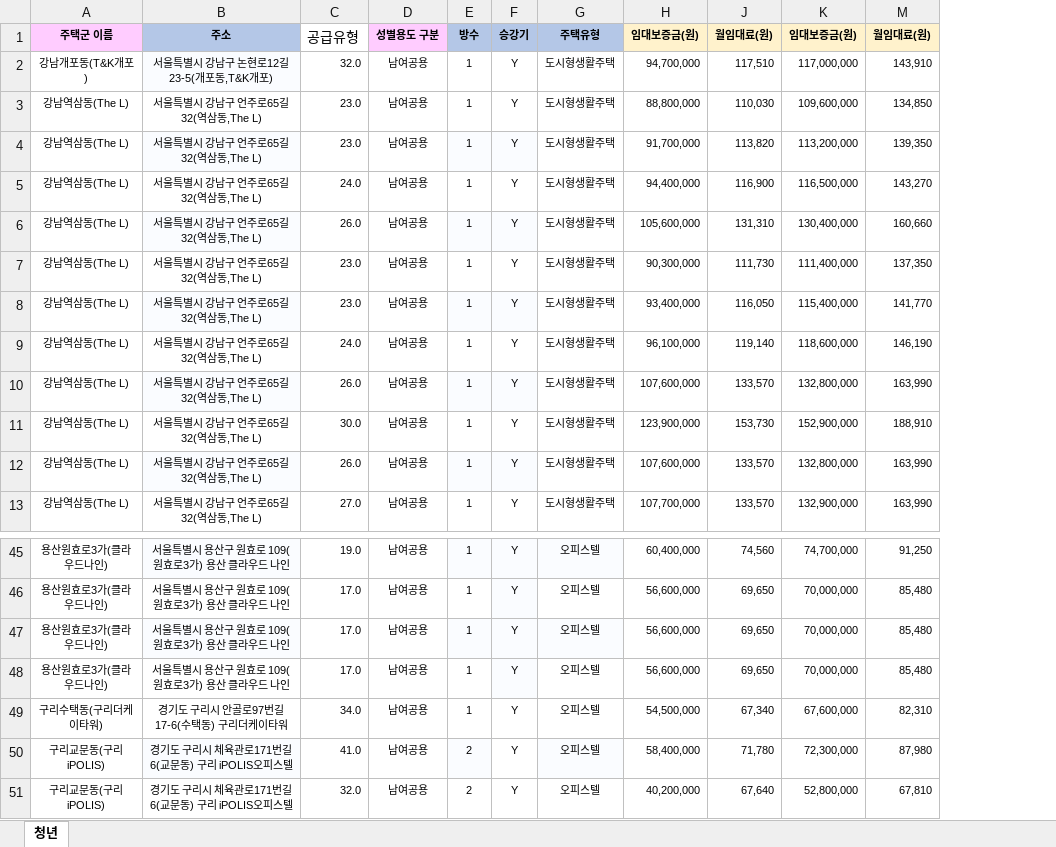
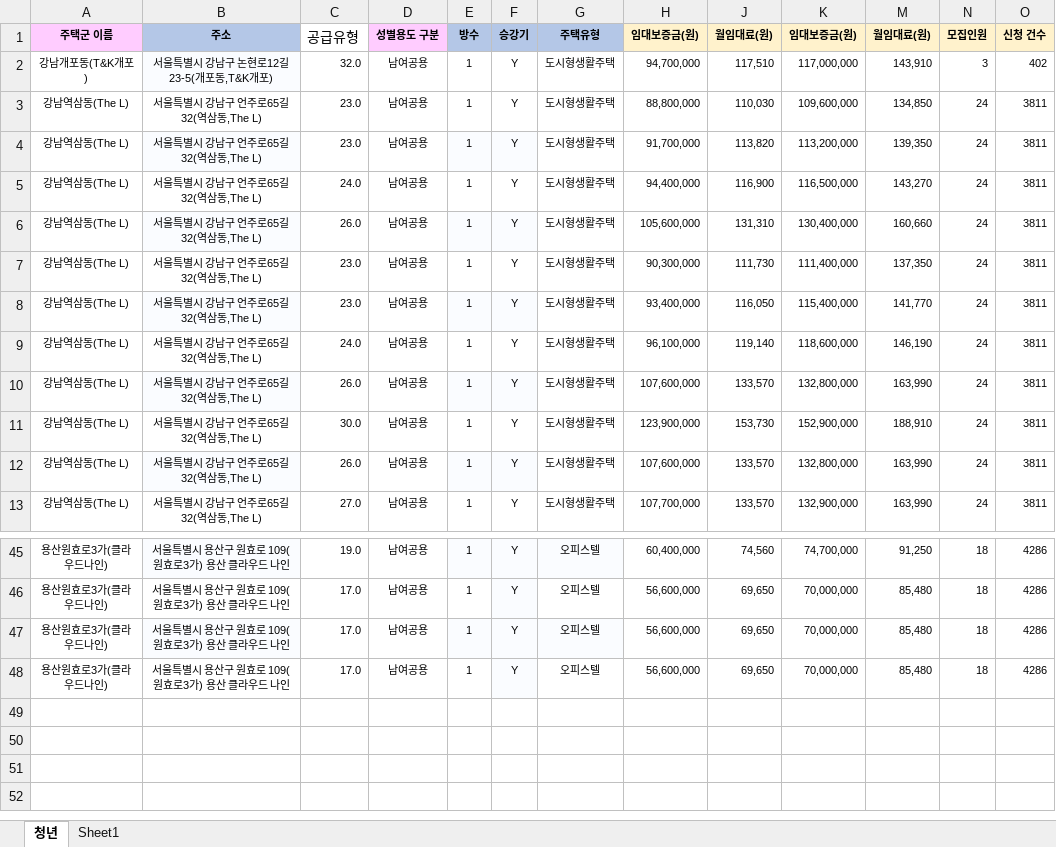
Before and after one commit to joyuno/YouthHousing, an Excel workbook: 22년4차_청년매입임대_공급주택목록(서울지역본부)_최종.xlsx, sheet 청년, drawn as a sheet; only a part is shown, gaps mark what is left out; values as stored, in another font and other column widths than the file's, no borders; conditional formats not drawn; removed rows and columns are numbered as before the commit, all else as after; the diff names each change by its address in the sheet, - before the commit and + after, or states it on an @@ line.

```diff
--- a/22년4차_청년매입임대_공급주택목록(서울지역본부)_최종.xlsx (sheet 청년)
+++ b/22년4차_청년매입임대_공급주택목록(서울지역본부)_최종.xlsx (sheet 청년)
+sheet tab: Sheet1
+column N (모집인원), rows 2-13: 3 | 24 | 24 | 24 | 24 | 24 | 24 | 24 | 24 | 24 | 24 | 24; rows 45-48: all 18
+column O (신청 건수), rows 2-13: 402 | 3811 | 3811 | 3811 | 3811 | 3811 | 3811 | 3811 | 3811 | 3811 | 3811 | 3811; rows 45-48: all 4286
-row 49: 구리수택동(구리더케이타워) | 경기도 구리시 안골로97번길 17-6(수택동) 구리더케이타워 | 34.0 | 남여공용 | 1 | Y | 오피스텔 | 54,500,000 | 67,340 | 67,600,000 | 82,310
-row 50: 구리교문동(구리iPOLIS) | 경기도 구리시 체육관로171번길 6(교문동) 구리 iPOLIS오피스텔 | 41.0 | 남여공용 | 2 | Y | 오피스텔 | 58,400,000 | 71,780 | 72,300,000 | 87,980
-row 51: 구리교문동(구리iPOLIS) | 경기도 구리시 체육관로171번길 6(교문동) 구리 iPOLIS오피스텔 | 32.0 | 남여공용 | 2 | Y | 오피스텔 | 40,200,000 | 67,640 | 52,800,000 | 67,810
```
Also changed, not shown: hidden cells, 23년1차_청년매입임대_공급주택목록(서울지역본부).xlsx.
